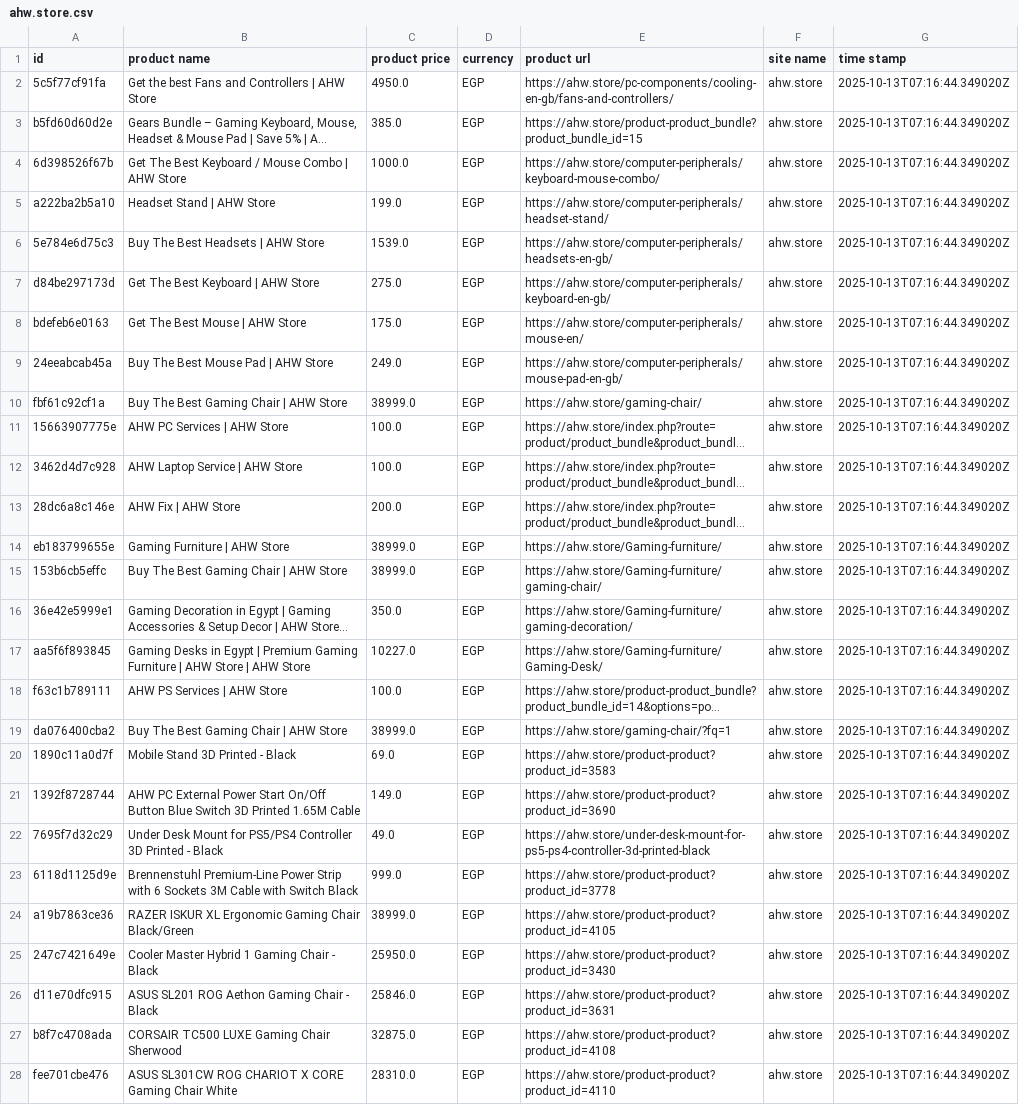
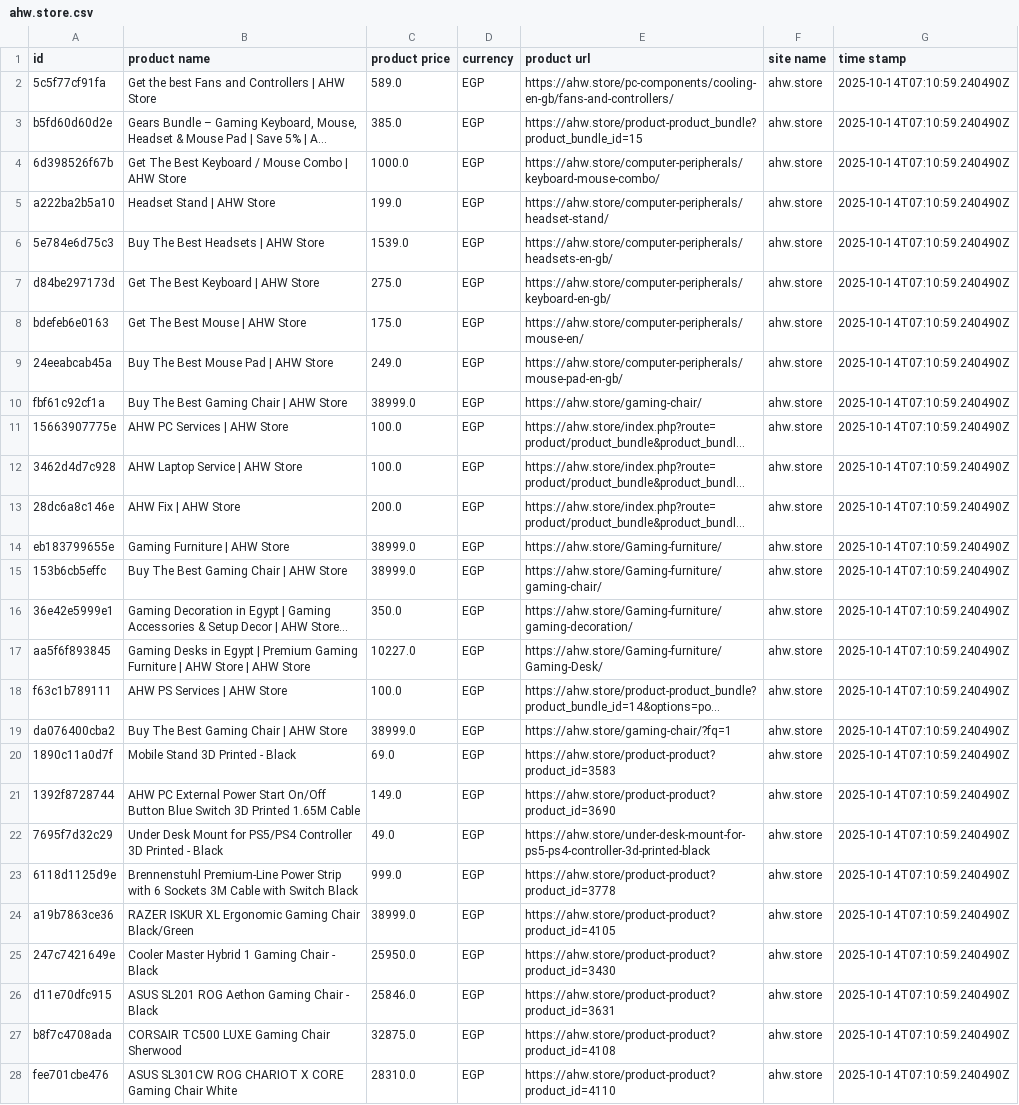
Before and after one commit to Mohanad1206/v8, a CSV file: data/raw/ahw.store.csv, drawn as a sheet; only a part is shown; long unchanged cells end in …; the diff covers the shown part only; the diff names each change by its address in the sheet, - before the commit and + after, or states it on an @@ line.

```diff
--- a/data/raw/ahw.store.csv
+++ b/data/raw/ahw.store.csv
-C2 (product price): 4950.0
+C2 (product price): 589.0
-G2:G28 (time stamp): 2025-10-13T07:16:44.349020Z
+G2:G28 (time stamp): 2025-10-14T07:10:59.240490Z
```
Also changed, not shown: 1 added row, 1 removed row and 47 edited cells elsewhere in this file, data/combined/products_clean.csv, data/combined/products_raw.csv, 36 other files.
